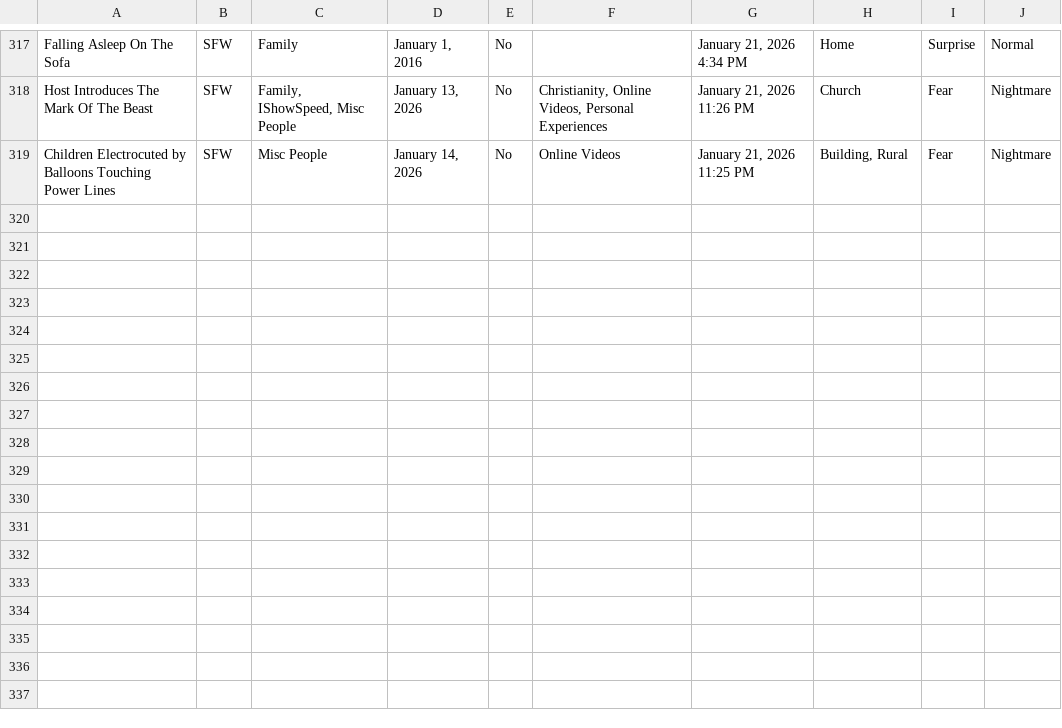
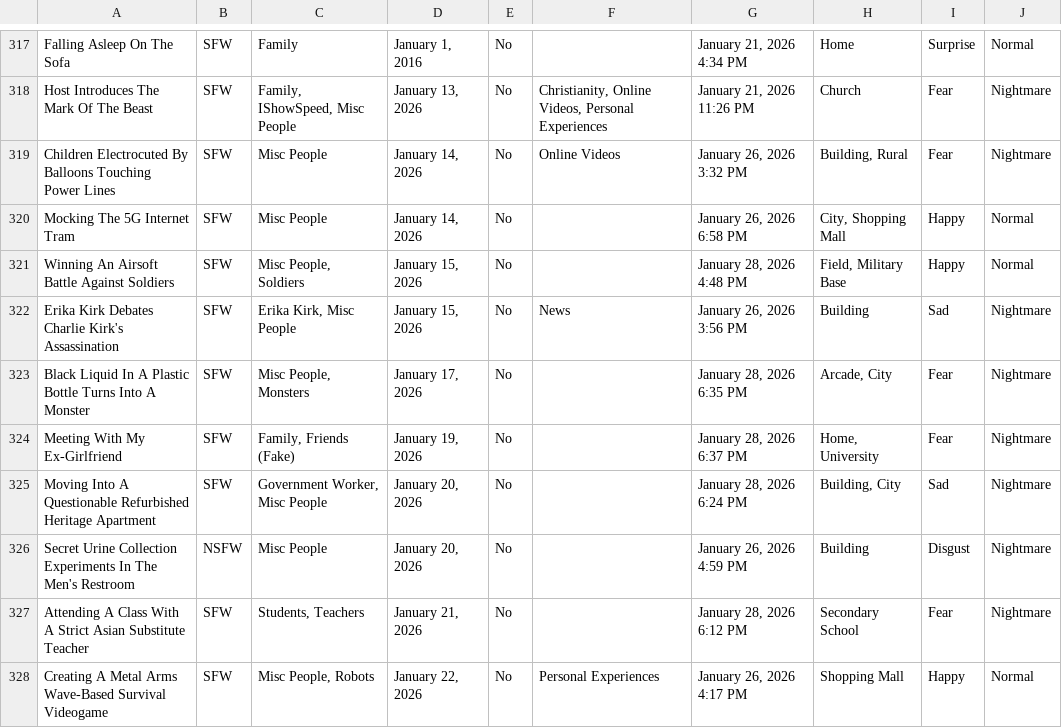
Before and after one commit to S-JZR/Dream-Journal, a CSV file: Dream Journal (Public) 1882dd2298ec800283bcf7bde23e3ce4_all.csv, drawn as a sheet; only a part is shown, gaps mark what is left out.

Commit message:
Pending Dreams
- Added pending dreams
- Capitalized "Children Electrocuted By Balloons Touching Power Lines"

```diff
--- a/Dream Journal (Public) 1882dd2298ec800283bcf7bde23e3ce4_all.csv
+++ b/Dream Journal (Public) 1882dd2298ec800283bcf7bde23e3ce4_all.csv
@@ -318,2 +318,11 @@ Falling Asleep On The Sofa,SFW,Family,"January 1, 2016",No,,"January 21, 2026 4:
 Host Introduces The Mark Of The Beast,SFW,"Family, IShowSpeed, Misc People","January 13, 2026",No,"Christianity, Online Videos, Personal Experiences","January 21, 2026 11:26 PM",Church,Fear,Nightmare
-Children Electrocuted by Balloons Touching Power Lines,SFW,Misc People,"January 14, 2026",No,Online Videos,"January 21, 2026 11:25 PM","Building, Rural",Fear,Nightmare
+Children Electrocuted By Balloons Touching Power Lines,SFW,Misc People,"January 14, 2026",No,Online Videos,"January 26, 2026 3:32 PM","Building, Rural",Fear,Nightmare
+Mocking The 5G Internet Tram,SFW,Misc People,"January 14, 2026",No,,"January 26, 2026 6:58 PM","City, Shopping Mall",Happy,Normal
+Winning An Airsoft Battle Against Soldiers,SFW,"Misc People, Soldiers","January 15, 2026",No,,"January 28, 2026 4:48 PM","Field, Military Base",Happy,Normal
+Erika Kirk Debates Charlie Kirk's Assassination,SFW,"Erika Kirk, Misc People","January 15, 2026",No,News,"January 26, 2026 3:56 PM",Building,Sad,Nightmare
+Black Liquid In A Plastic Bottle Turns Into A Monster,SFW,"Misc People, Monsters","January 17, 2026",No,,"January 28, 2026 6:35 PM","Arcade, City",Fear,Nightmare
+Meeting With My Ex-Girlfriend,SFW,"Family, Friends (Fake)","January 19, 2026",No,,"January 28, 2026 6:37 PM","Home, University",Fear,Nightmare
+Moving Into A Questionable Refurbished Heritage Apartment,SFW,"Government Worker, Misc People","January 20, 2026",No,,"January 28, 2026 6:24 PM","Building, City",Sad,Nightmare
+Secret Urine Collection Experiments In The Men's Restroom,NSFW,Misc People,"January 20, 2026",No,,"January 26, 2026 4:59 PM",Building,Disgust,Nightmare
+Attending A Class With A Strict Asian Substitute Teacher,SFW,"Students, Teachers","January 21, 2026",No,,"January 28, 2026 6:12 PM",Secondary School,Fear,Nightmare
+Creating A Metal Arms Wave-Based Survival Videogame,SFW,"Misc People, Robots","January 22, 2026",No,Personal Experiences,"January 26, 2026 4:17 PM",Shopping Mall,Happy,Normal
```
Also changed, not shown: Dream Journal (Public) 1882dd2298ec800283bcf7bde23e3ce4.csv, 10 other files.
